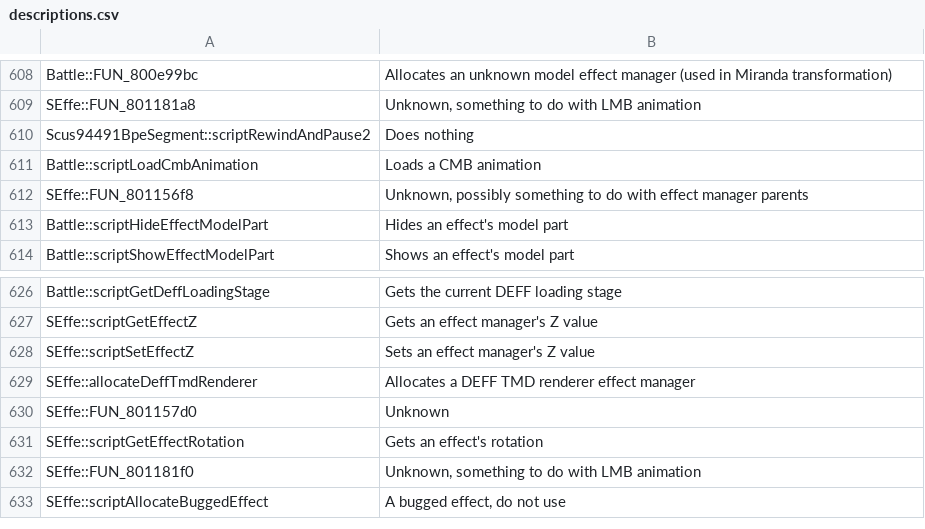
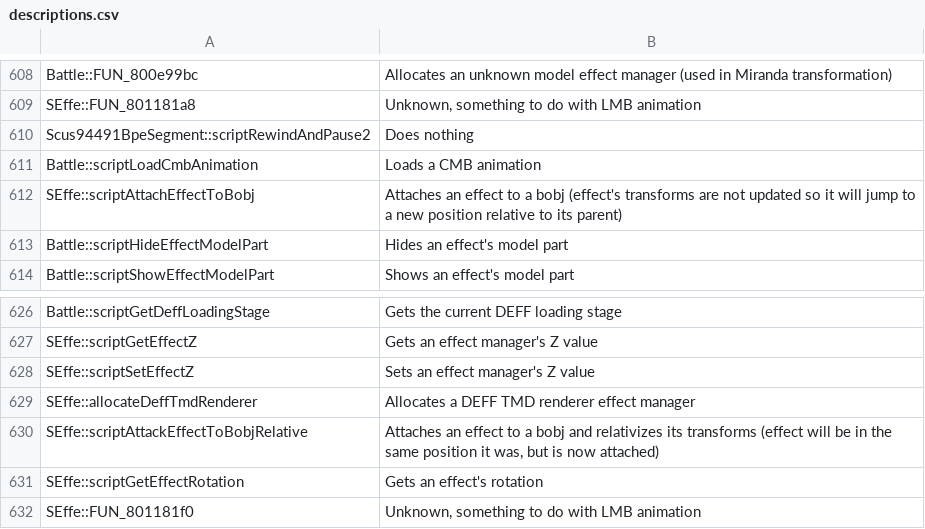
Before and after one commit to Legend-of-Dragoon-Modding/Severed-Chains, a CSV file: patches/meta/descriptions.csv, drawn as a sheet; only a part is shown, gaps mark what is left out; the shorter side is filled out with more unchanged rows.

```diff
--- a/patches/meta/descriptions.csv
+++ b/patches/meta/descriptions.csv
@@ -611,3 +611,3 @@
 "Battle::scriptLoadCmbAnimation","Loads a CMB animation"
-"SEffe::FUN_801156f8","Unknown, possibly something to do with effect manager parents"
+"SEffe::scriptAttachEffectToBobj","Attaches an effect to a bobj (effect's transforms are not updated so it will jump to a new position relative to its parent)"
 "Battle::scriptHideEffectModelPart","Hides an effect's model part"
@@ -629,3 +629,3 @@
 "SEffe::allocateDeffTmdRenderer","Allocates a DEFF TMD renderer effect manager"
-"SEffe::FUN_801157d0","Unknown"
+"SEffe::scriptAttackEffectToBobjRelative","Attaches an effect to a bobj and relativizes its transforms (effect will be in the same position it was, but is now attached)"
 "SEffe::scriptGetEffectRotation","Gets an effect's rotation"
```
Also changed, not shown: patches/meta/params.csv, 15 other files.
